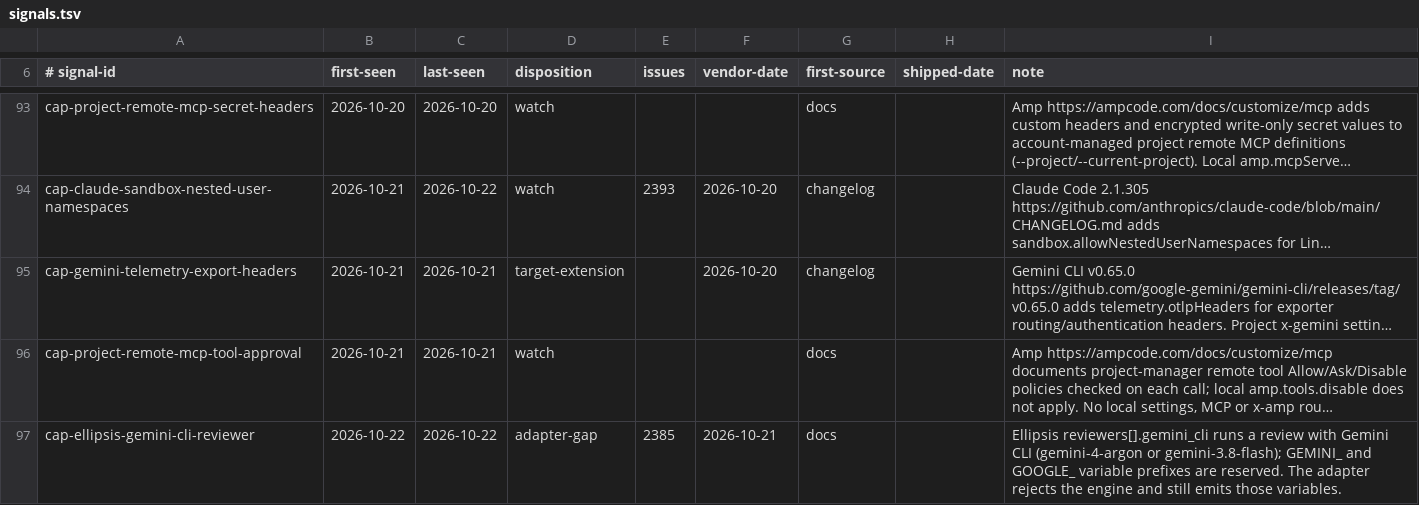
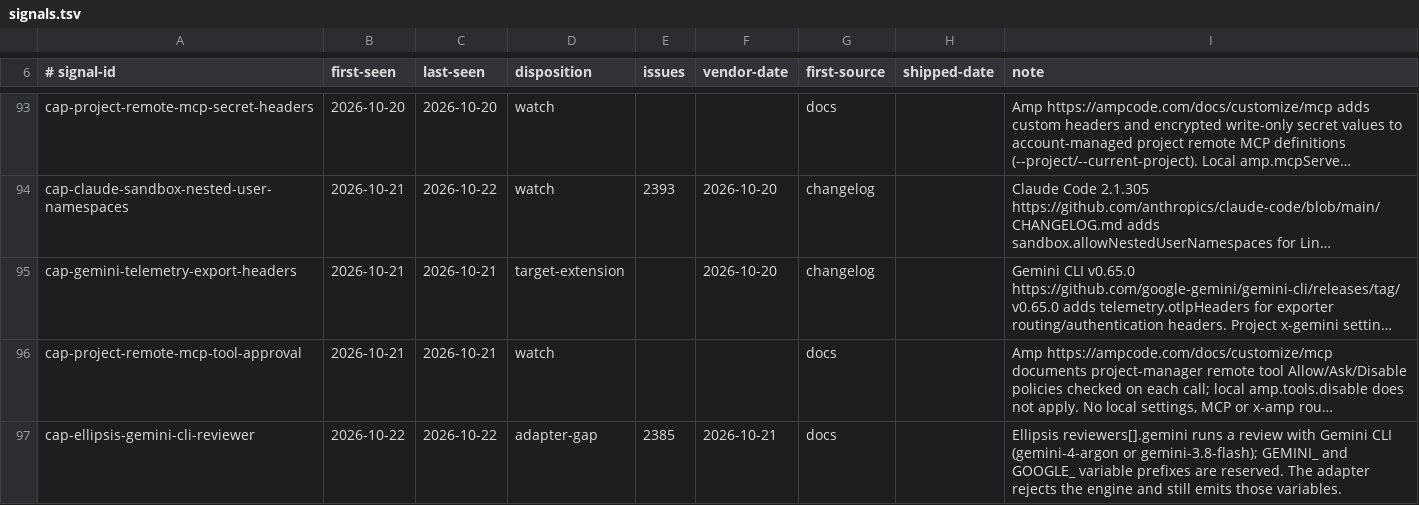
Before and after one commit to Chemaclass/agnostic-ai, a TSV file: scripts/target-audit/signals.tsv, drawn as a sheet; only a part is shown, gaps mark what is left out; long unchanged cells end in …; the diff names each change by its address in the sheet, - before the commit and + after, or states it on an @@ line.

Commit message:
fix(ellipsis): accept the gemini reviewer and its reserved prefixes
Ellipsis added Gemini CLI as a third reviewer engine, under a gemini block, and reserved the GEMINI_ and GOOGLE_ variable prefixes. Sync rejected the block and still wrote those variables, which Ellipsis then refused.

```diff
--- a/scripts/target-audit/signals.tsv
+++ b/scripts/target-audit/signals.tsv
-I97 (note): Ellipsis reviewers[].gemini_cli runs a…
+I97 (note): Ellipsis reviewers[].gemini runs a…
```
Also changed, not shown: 11 other files.
